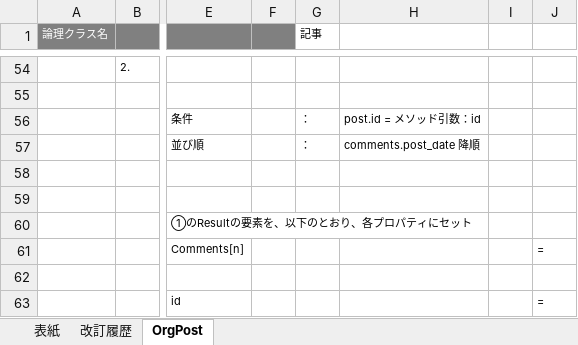
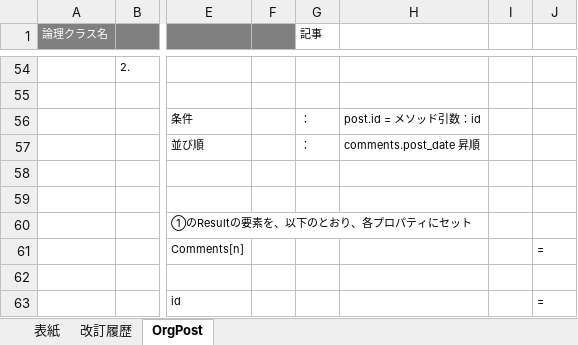
Before and after one commit to glambizm/connectyee, an Excel workbook: 30 設計/20 プログラム設計/20 クラス設計/10 backend/20 original/OrgPost.xlsx, sheet OrgPost, drawn as a sheet; only a part is shown, gaps mark what is left out; values as stored, in another font and other column widths than the file's, no borders; the diff names each change by its address in the sheet, - before the commit and + after, or states it on an @@ line.

```diff
--- a/30 設計/20 プログラム設計/20 クラス設計/10 backend/20 original/OrgPost.xlsx (sheet OrgPost)
+++ b/30 設計/20 プログラム設計/20 クラス設計/10 backend/20 original/OrgPost.xlsx (sheet OrgPost)
-H57: comments.post_date 降順
+H57: comments.post_date 昇順
```
Also changed, not shown: 30 設計/20 プログラム設計/10 機能設計/70 掲示板/画面設計/個別記事画面.xlsx, 30 設計/20 プログラム設計/10 機能設計/70 掲示板/画面設計/記事一覧画面.xlsx, 19 other files.
